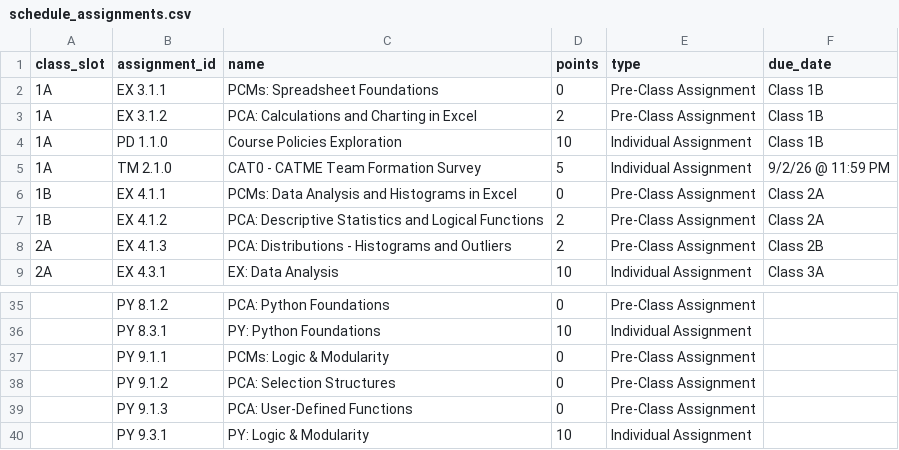
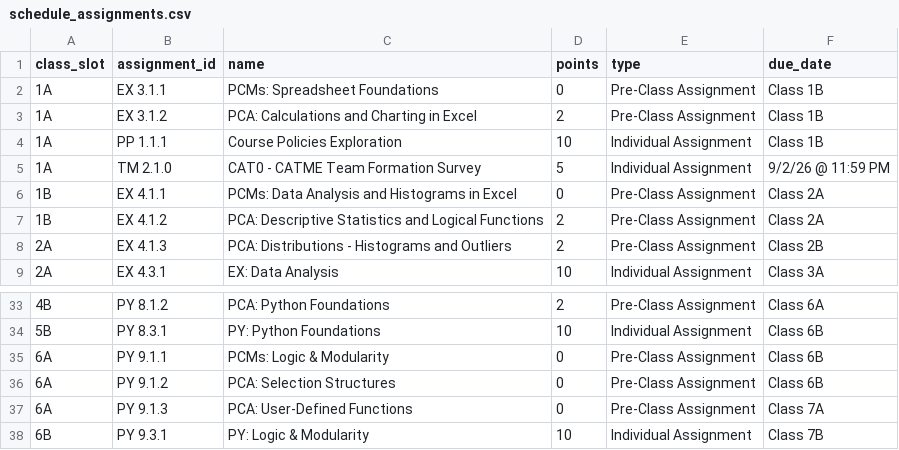
Before and after one commit to Purdue-FYE/engr-13100-2026-fall, a CSV file: source/Part_00_Course_Resources/course_schedule/schedule_assignments.csv, drawn as a sheet; only a part is shown, gaps mark what is left out; the diff covers the shown part only.

```diff
--- a/source/Part_00_Course_Resources/course_schedule/schedule_assignments.csv
+++ b/source/Part_00_Course_Resources/course_schedule/schedule_assignments.csv
@@ -3,3 +3,3 @@ class_slot,assignment_id,name,points,type,due_date
 1A,EX 3.1.2,PCA: Calculations and Charting in Excel,2,Pre-Class Assignment,Class 1B
-1A,PD 1.1.0,Course Policies Exploration,10,Individual Assignment,Class 1B
+1A,PP 1.1.1,Course Policies Exploration,10,Individual Assignment,Class 1B
 1A,TM 2.1.0,CAT0 - CATME Team Formation Survey,5,Individual Assignment,9/2/26 @ 11:59 PM
@@ -35,6 +33,6 @@ class_slot,assignment_id,name,points,type,due_date
-,PY 8.1.2,PCA: Python Foundations,0,Pre-Class Assignment,
-,PY 8.3.1,PY: Python Foundations,10,Individual Assignment,
-,PY 9.1.1,PCMs: Logic & Modularity,0,Pre-Class Assignment,
-,PY 9.1.2,PCA: Selection Structures,0,Pre-Class Assignment,
-,PY 9.1.3,PCA: User-Defined Functions,0,Pre-Class Assignment,
-,PY 9.3.1,PY: Logic & Modularity,10,Individual Assignment,
+4B,PY 8.1.2,PCA: Python Foundations,2,Pre-Class Assignment,Class 6A
+5B,PY 8.3.1,PY: Python Foundations,10,Individual Assignment,Class 6B
+6A,PY 9.1.1,PCMs: Logic & Modularity,0,Pre-Class Assignment,Class 6B
+6A,PY 9.1.2,PCA: Selection Structures,0,Pre-Class Assignment,Class 6B
+6A,PY 9.1.3,PCA: User-Defined Functions,0,Pre-Class Assignment,Class 7A
+6B,PY 9.3.1,PY: Logic & Modularity,10,Individual Assignment,Class 7B
```
Also changed, not shown: 1 added row, 3 removed rows and 41 edited cells elsewhere in this file, 8 other files.
